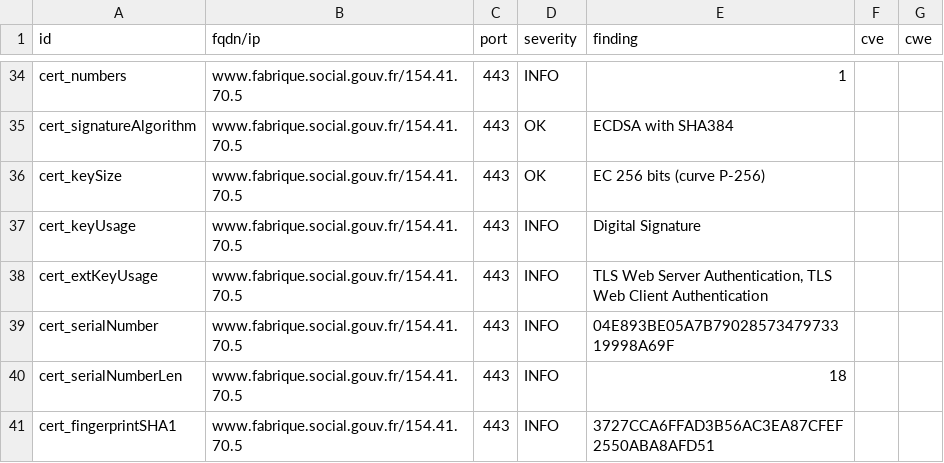
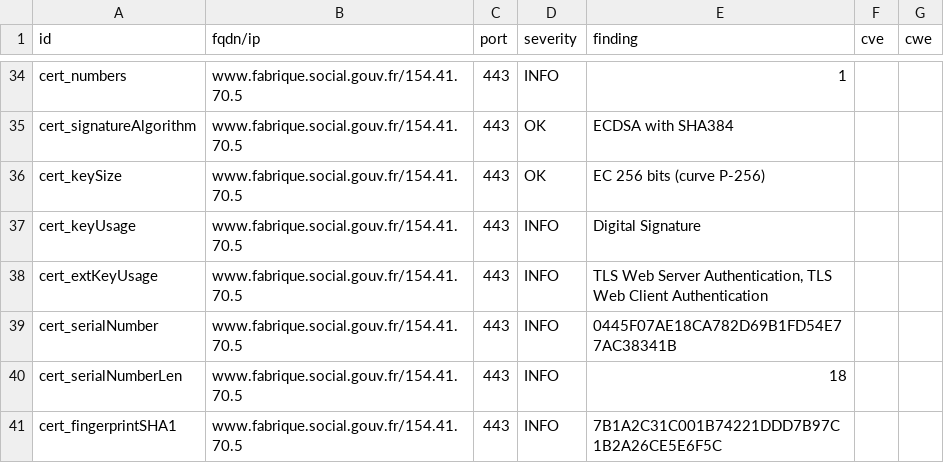
Before and after one commit to vviers/dahslord, a CSV file: results/aHR0cHM6Ly93d3cuZmFicmlxdWUuc29jaWFsLmdvdXYuZnI=/testssl.csv, drawn as a sheet; only a part is shown, gaps mark what is left out; the diff covers the shown part only.

```diff
--- a/results/aHR0cHM6Ly93d3cuZmFicmlxdWUuc29jaWFsLmdvdXYuZnI=/testssl.csv
+++ b/results/aHR0cHM6Ly93d3cuZmFicmlxdWUuc29jaWFsLmdvdXYuZnI=/testssl.csv
@@ -38,4 +38,4 @@
 "cert_extKeyUsage","www.fabrique.social.gouv.fr/154.41.70.5","443","INFO","TLS Web Server Authentication, TLS Web Client Authentication","",""
-"cert_serialNumber","www.fabrique.social.gouv.fr/154.41.70.5","443","INFO","04E893BE05A7B7902857347973319998A69F","",""
+"cert_serialNumber","www.fabrique.social.gouv.fr/154.41.70.5","443","INFO","0445F07AE18CA782D69B1FD54E77AC38341B","",""
 "cert_serialNumberLen","www.fabrique.social.gouv.fr/154.41.70.5","443","INFO","18","",""
-"cert_fingerprintSHA1","www.fabrique.social.gouv.fr/154.41.70.5","443","INFO","3727CCA6FFAD3B56AC3EA87CFEF2550ABA8AFD51","",""
+"cert_fingerprintSHA1","www.fabrique.social.gouv.fr/154.41.70.5","443","INFO","7B1A2C31C001B74221DDD7B97C1B2A26CE5E6F5C","",""
```
Also changed, not shown: 5 edited cells elsewhere in this file, 11 other files.
